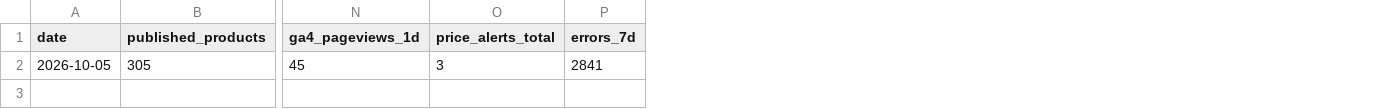
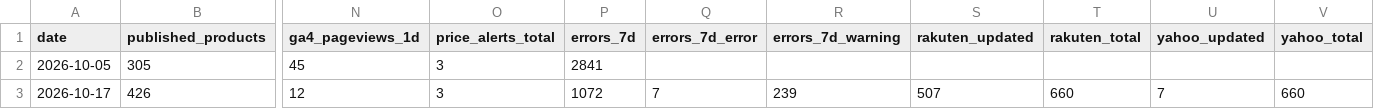
Before and after one commit to kiy-art/ddd, a CSV file: docs/knowledge/kpi_ledger.csv, drawn as a sheet; only a part is shown, gaps mark what is left out; rows hold the shown columns only; the diff names each change by its address in the sheet, - before the commit and + after, or states it on an @@ line.

```diff
--- a/docs/knowledge/kpi_ledger.csv
+++ b/docs/knowledge/kpi_ledger.csv
+column Q (errors_7d_error), empty
+column R (errors_7d_warning), empty
+column S (rakuten_updated), empty
+column T (rakuten_total), empty
+column U (yahoo_updated), empty
+column V (yahoo_total), empty
+row 3: 2026-10-17 | 426 | 12 | 3 | 1072 | 7 | 239 | 507 | 660 | 7 | 660
```
Also changed, not shown: docs/knowledge/market_ledger.csv, 3 other files.
